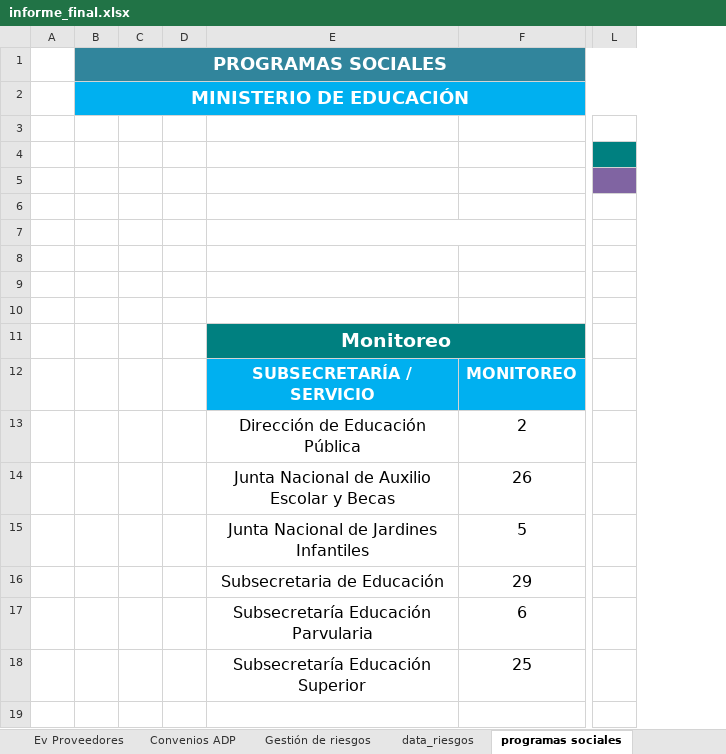
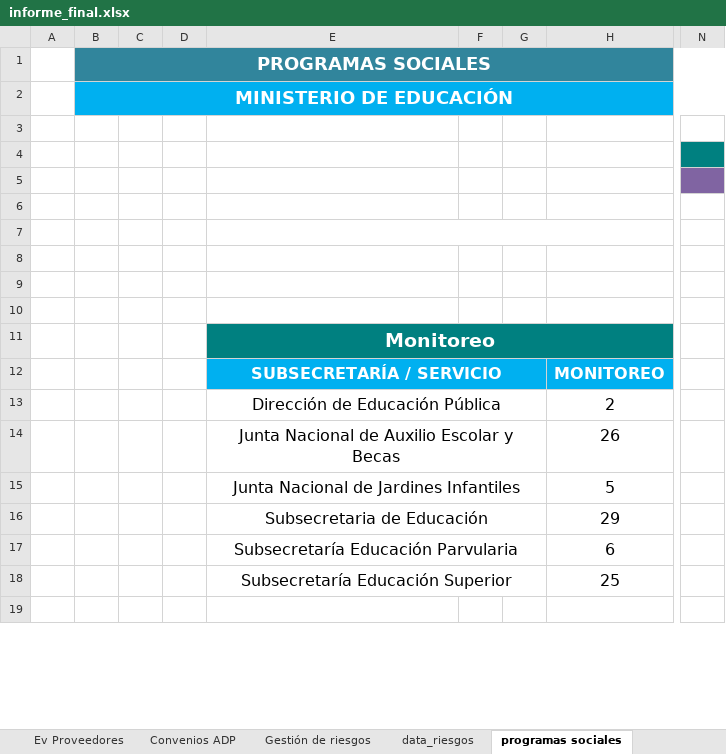
Before and after one commit to joaquinMineduc/ARMM, an Excel workbook: Backend/output/informe_final.xlsx, sheet programas sociales, drawn as a sheet; only a part is shown, gaps mark what is left out; values as stored, in another font and other column widths than the file's, no borders; charts and pictures and table styles not drawn; removed rows and columns are numbered as before the commit, all else as after; the diff covers the shown part only; the diff names each change by its address in the sheet, - before the commit and + after, or states it on an @@ line.

```diff
--- a/Backend/output/informe_final.xlsx (sheet programas sociales)
+++ b/Backend/output/informe_final.xlsx (sheet programas sociales)
-column D, empty
+column D, empty
+column F, empty
+column G, empty
-column L, empty
+column N, empty
+E12:G12 merged
+E13:G13 merged
+E14:G14 merged
+E15:G15 merged
+E16:G16 merged
+E17:G17 merged
+E18:G18 merged
```
Also changed, not shown: 6 added rows, 5 removed rows, 9 edited cells and cell formats elsewhere in this sheet, sheet datos_graficos, sheet Convenios ADP, other sheet tabs, charts or pictures, Backend/Input/Programs/Planillas programas sociales.xlsx, Backend/Input/Reports/formato.xlsx, 8 other files.
